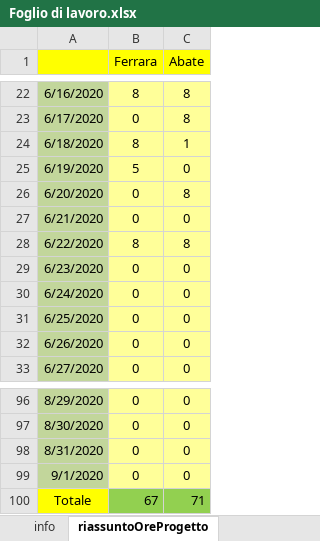
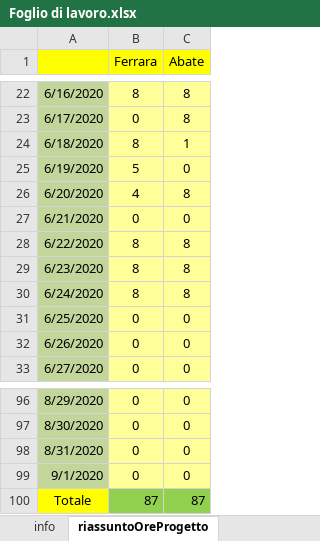
Before and after one commit to frekkanzer2/AI-Car-Kineton, an Excel workbook: Foglio di lavoro.xlsx, sheet riassuntoOreProgetto, drawn as a sheet; only a part is shown, gaps mark what is left out; values as stored, in another font and other column widths than the file's, no borders; the diff names each change by its address in the sheet, - before the commit and + after, or states it on an @@ line.

```diff
--- a/Foglio di lavoro.xlsx (sheet riassuntoOreProgetto)
+++ b/Foglio di lavoro.xlsx (sheet riassuntoOreProgetto)
-B26 (Ferrara): 0
+B26 (Ferrara): 4
-B29:B30 (Ferrara): 0
+B29:B30 (Ferrara): 8
-C29:C30 (Abate): 0
+C29:C30 (Abate): 8
-B100 (Ferrara): 67
+B100 (Ferrara): 87
-C100 (Abate): 71
+C100 (Abate): 87
```
Also changed, not shown: sheet TabellaEstesaFerrara, sheet TabellaEstesaAbate, sheet statisticheOreProgetto, charts or pictures, 39 other files.
